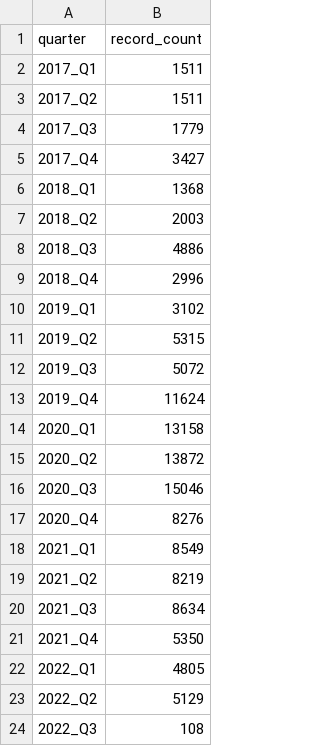
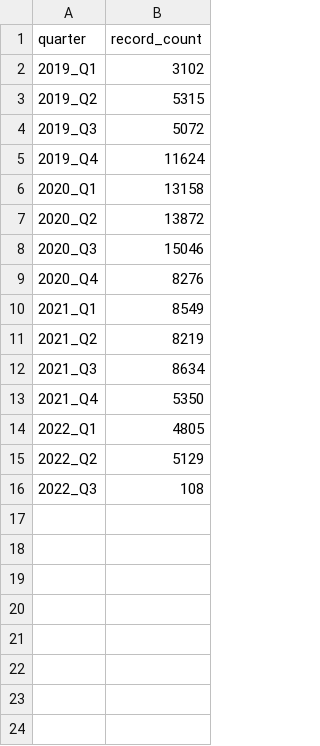
Before and after one commit to ratulsaha778/cs416-narrative-viz, a CSV file: monitoring_rec_count.csv, drawn as a sheet.

Commit message:
Add files via upload

```diff
--- a/monitoring_rec_count.csv
+++ b/monitoring_rec_count.csv
@@ -1,10 +1,2 @@
 quarter,record_count
-2017_Q1,1511
-2017_Q2,1511
-2017_Q3,1779
-2017_Q4,3427
-2018_Q1,1368
-2018_Q2,2003
-2018_Q3,4886
-2018_Q4,2996
 2019_Q1,3102
```
